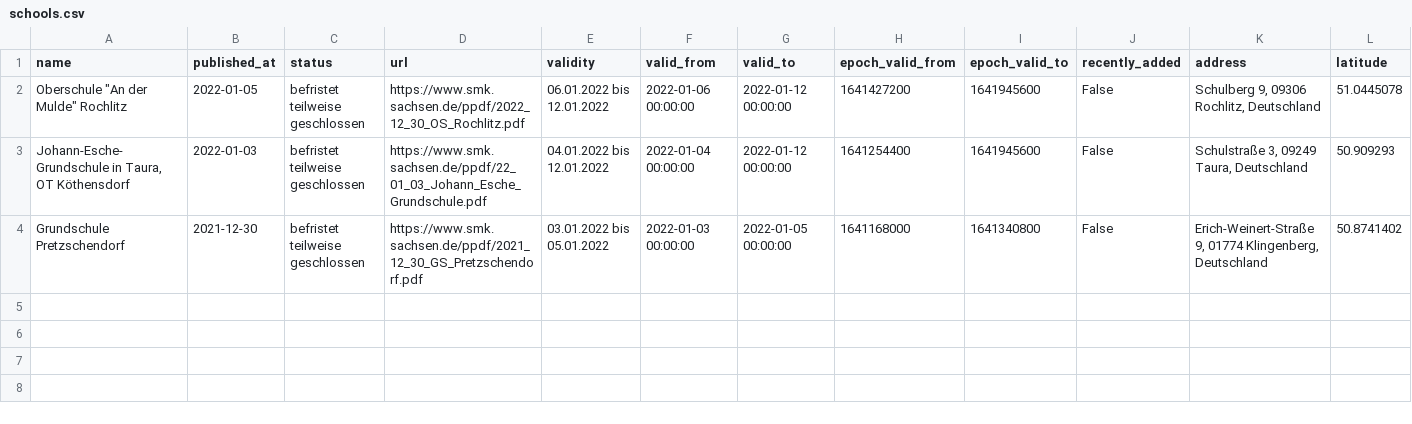
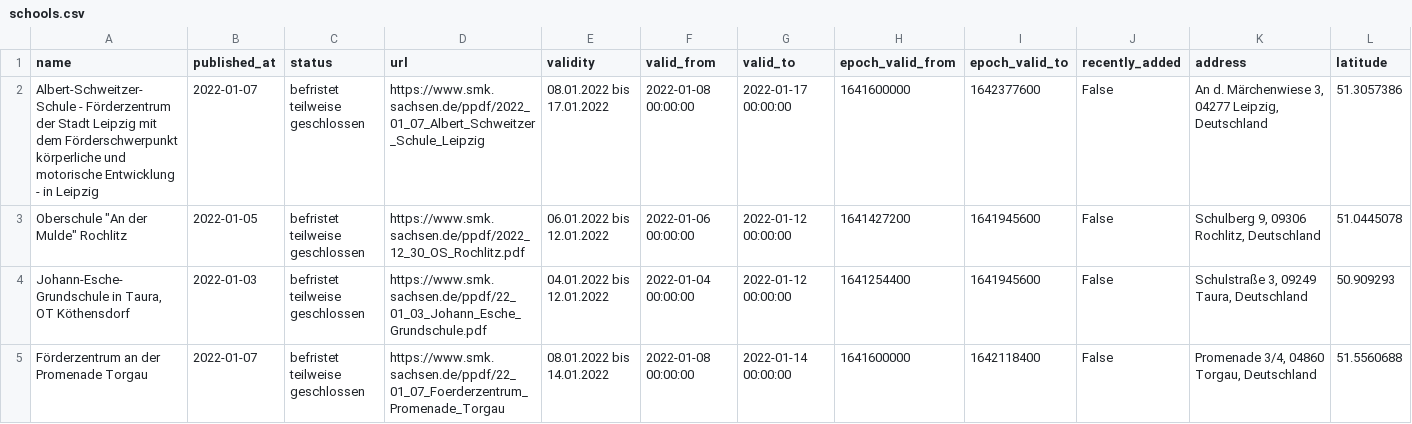
Before and after one commit to jezdez/snsz, a CSV file: data/schools.csv, drawn as a sheet; only a part is shown; removed rows and columns are numbered as before the commit, all else as after; rows hold the shown columns only; the diff names each change by its address in the sheet, - before the commit and + after, or states it on an @@ line.

```diff
--- a/data/schools.csv
+++ b/data/schools.csv
+row 2: Albert-Schweitzer-Schule - Förderzentrum der Stadt Leipzig mit dem Förderschwerpunkt körperliche und motorische Entwicklung - in Leipzig | 2022-01-07 | befristet teilweise geschlossen | https://www.smk.sachsen.de/ppdf/2022_01_07_Albert_Schweitzer_Schule_Leipzig | 08.01.2022 bis 17.01.2022 | 2022-01-08 00:00:00 | 2022-01-17 00:00:00 | 1641600000 | 1642377600 | False | An d. Märchenwiese 3, 04277 Leipzig, Deutschland | 51.3057386
-row 4: Grundschule Pretzschendorf | 2021-12-30 | befristet teilweise geschlossen | https://www.smk.sachsen.de/ppdf/2021_12_30_GS_Pretzschendorf.pdf | 03.01.2022 bis 05.01.2022 | 2022-01-03 00:00:00 | 2022-01-05 00:00:00 | 1641168000 | 1641340800 | False | Erich-Weinert-Straße 9, 01774 Klingenberg, Deutschland | 50.8741402
+row 5: Förderzentrum an der Promenade Torgau | 2022-01-07 | befristet teilweise geschlossen | https://www.smk.sachsen.de/ppdf/22_01_07_Foerderzentrum_Promenade_Torgau | 08.01.2022 bis 14.01.2022 | 2022-01-08 00:00:00 | 2022-01-14 00:00:00 | 1641600000 | 1642118400 | False | Promenade 3/4, 04860 Torgau, Deutschland | 51.5560688
```
Also changed, not shown: 4 other files.
